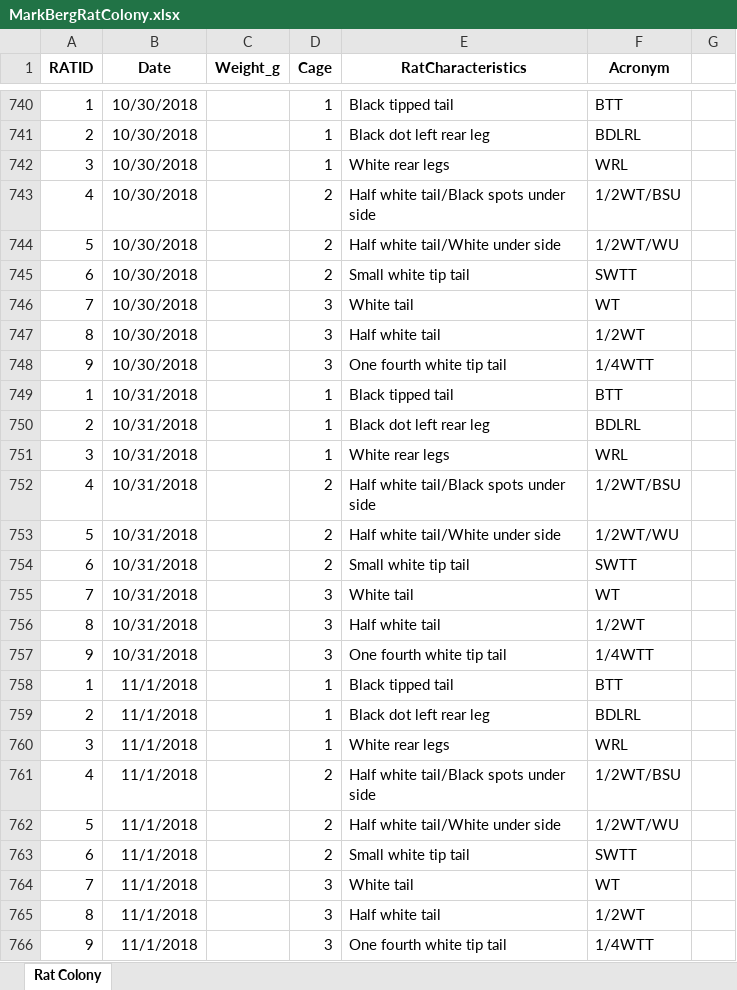
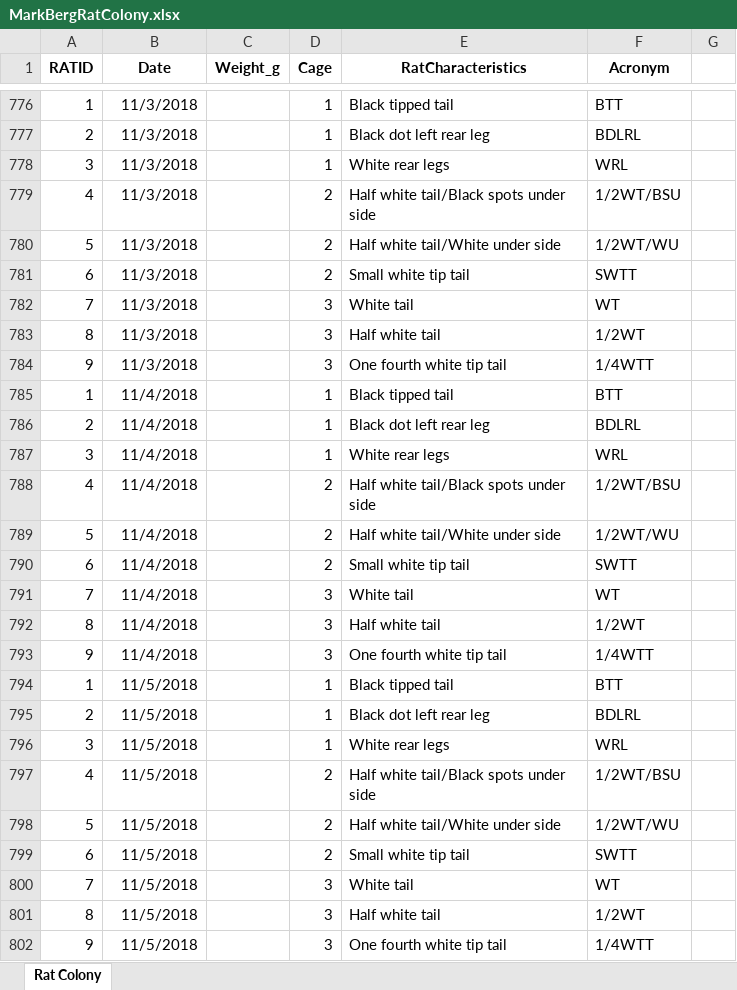
Before and after one commit to MelissaLaurino/MarkBergRatColony, an Excel workbook: MarkBergRatColony.xlsx, sheet Rat Colony, drawn as a sheet; only a part is shown, gaps mark what is left out; values as stored, in another font and other column widths than the file's, no borders; charts and pictures not drawn; addresses are those after the commit; the diff covers the shown part only; the diff names each change by its address in the sheet, - before the commit and + after, or states it on an @@ line.

```diff
--- a/MarkBergRatColony.xlsx (sheet Rat Colony)
+++ b/MarkBergRatColony.xlsx (sheet Rat Colony)
-B776:B784 (Date): 10/30/2018
+B776:B784 (Date): 11/3/2018
-B785:B793 (Date): 10/31/2018
+B785:B793 (Date): 11/4/2018
-B794:B802 (Date): 11/1/2018
+B794:B802 (Date): 11/5/2018
```
Also changed, not shown: 36 added rows elsewhere in this sheet, 1 other file.
